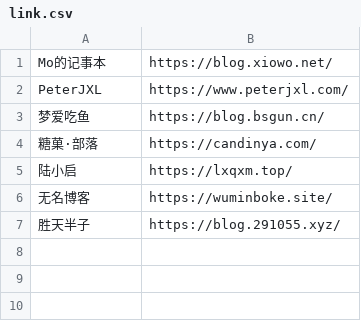
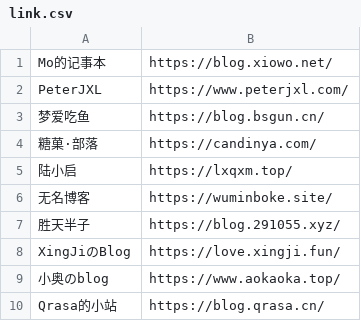
Before and after one commit to Catwb/check-flink, a CSV file: link.csv, drawn as a sheet; the diff names each change by its address in the sheet, - before the commit and + after, or states it on an @@ line.

Commit message:
Update link.csv

```diff
--- a/link.csv
+++ b/link.csv
+row 8: XingJiのBlog | https://love.xingji.fun/
+row 9: 小奥のblog | https://www.aokaoka.top/
+row 10: Qrasa的小站 | https://blog.qrasa.cn/
```
